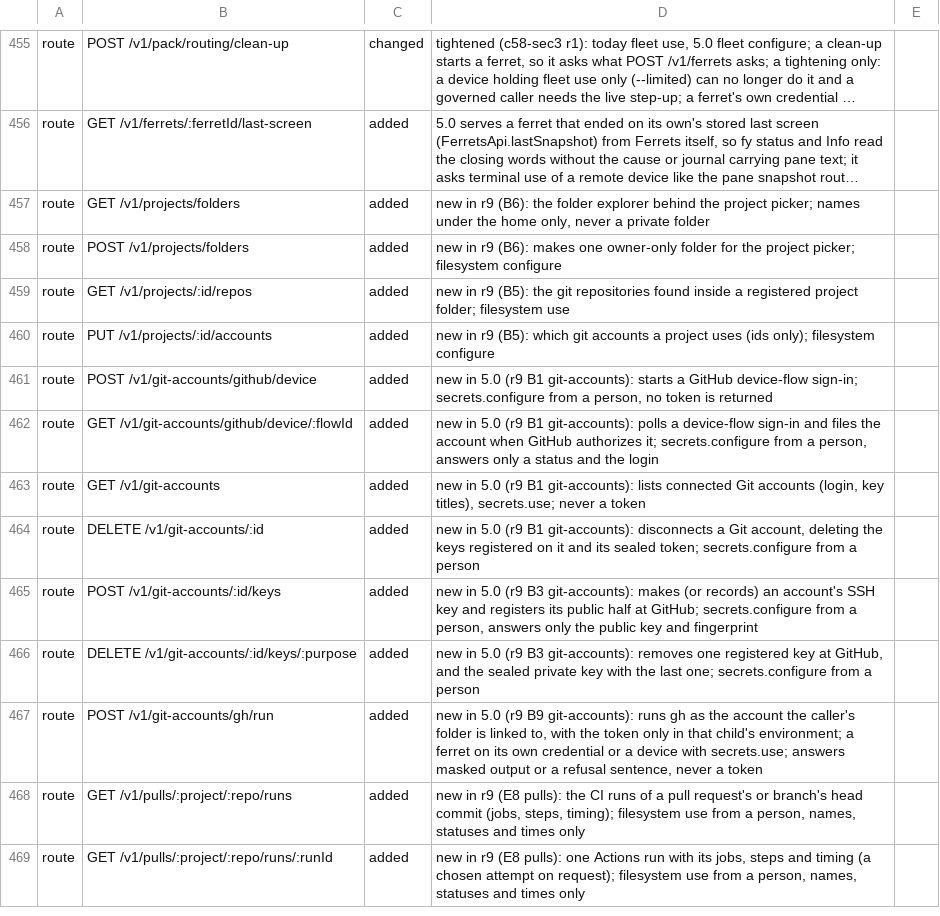
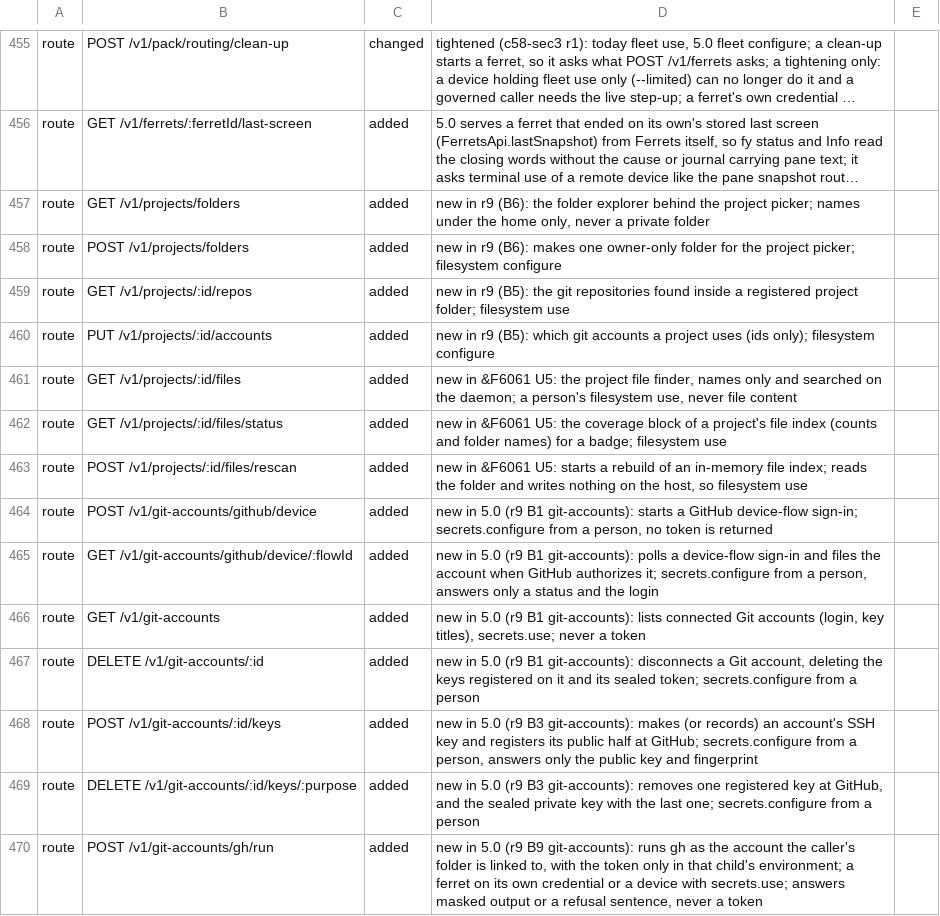
Before and after one commit to kirinnee/ferretry, a TSV file: scripts/validate/descriptor-parity-changes.tsv, drawn as a sheet; only a part is shown, gaps mark what is left out; the shorter side is filled out with more unchanged rows; long unchanged cells end in ….

Commit message:
feat(projects): index a project's files for the finder (F6061 U5)
Build, per project, an in-memory names-only index: Git's whole list inside a repository, a five-folder walk outside one,
nested repositories indexed on their own, linked worktrees named and not entered. One 50,000-file cap kept shallow first,
searched on the daemon behind GET /v1/projects/:id/files, with status and rescan routes.

The shared tree index gains an opt-in project scale (ceilings and shallow-first order).

```diff
--- a/scripts/validate/descriptor-parity-changes.tsv
+++ b/scripts/validate/descriptor-parity-changes.tsv
@@ -460,2 +460,5 @@ route	GET /v1/projects/:id/repos	added	new in r9 (B5): the git repositories foun
 route	PUT /v1/projects/:id/accounts	added	new in r9 (B5): which git accounts a project uses (ids only); filesystem configure
+route	GET /v1/projects/:id/files	added	new in &F6061 U5: the project file finder, names only and searched on the daemon; a person's filesystem use, never file content
+route	GET /v1/projects/:id/files/status	added	new in &F6061 U5: the coverage block of a project's file index (counts and folder names) for a badge; filesystem use
+route	POST /v1/projects/:id/files/rescan	added	new in &F6061 U5: starts a rebuild of an in-memory file index; reads the folder and writes nothing on the host, so filesystem use
 route	POST /v1/git-accounts/github/device	added	new in 5.0 (r9 B1 git-accounts): starts a GitHub device-flow sign-in; secrets.configure from a person, no token is returned
```
Also changed, not shown: 18 other files.
